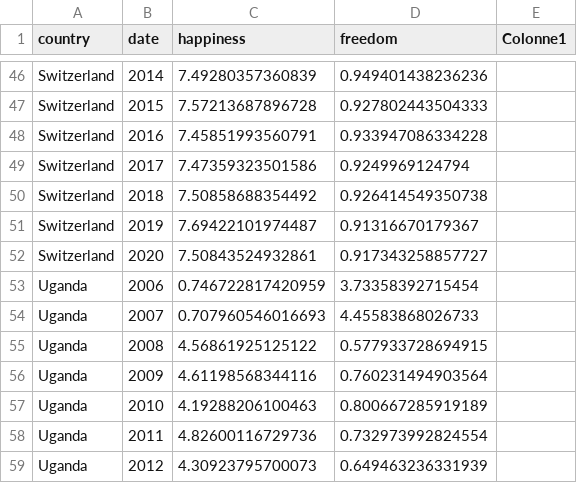
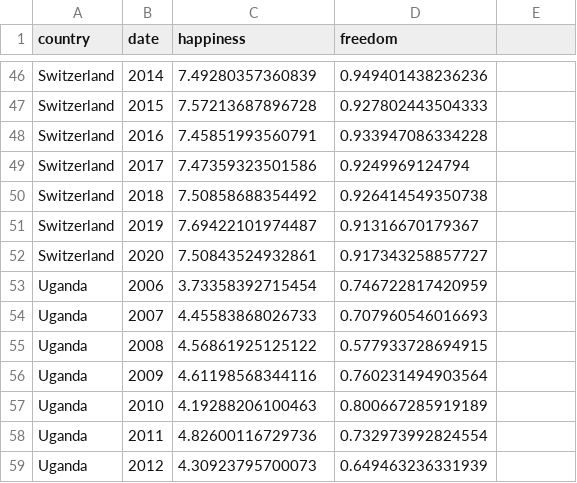
Before and after one commit to MatthieuMichaux/MatthieuMichaux.github.io, a CSV file: pjt_6happyfreedom.csv, drawn as a sheet; only a part is shown, gaps mark what is left out; the diff names each change by its address in the sheet, - before the commit and + after, or states it on an @@ line.

Commit message:
Update pjt_6happyfreedom.csv

```diff
--- a/pjt_6happyfreedom.csv
+++ b/pjt_6happyfreedom.csv
-E1: Colonne1
+E1: (empty)
-C53 (happiness): 0.746722817420959
+C53 (happiness): 3.73358392715454
-D53 (freedom): 3.73358392715454
+D53 (freedom): 0.746722817420959
-C54 (happiness): 0.707960546016693
+C54 (happiness): 4.45583868026733
-D54 (freedom): 4.45583868026733
+D54 (freedom): 0.707960546016693
```
